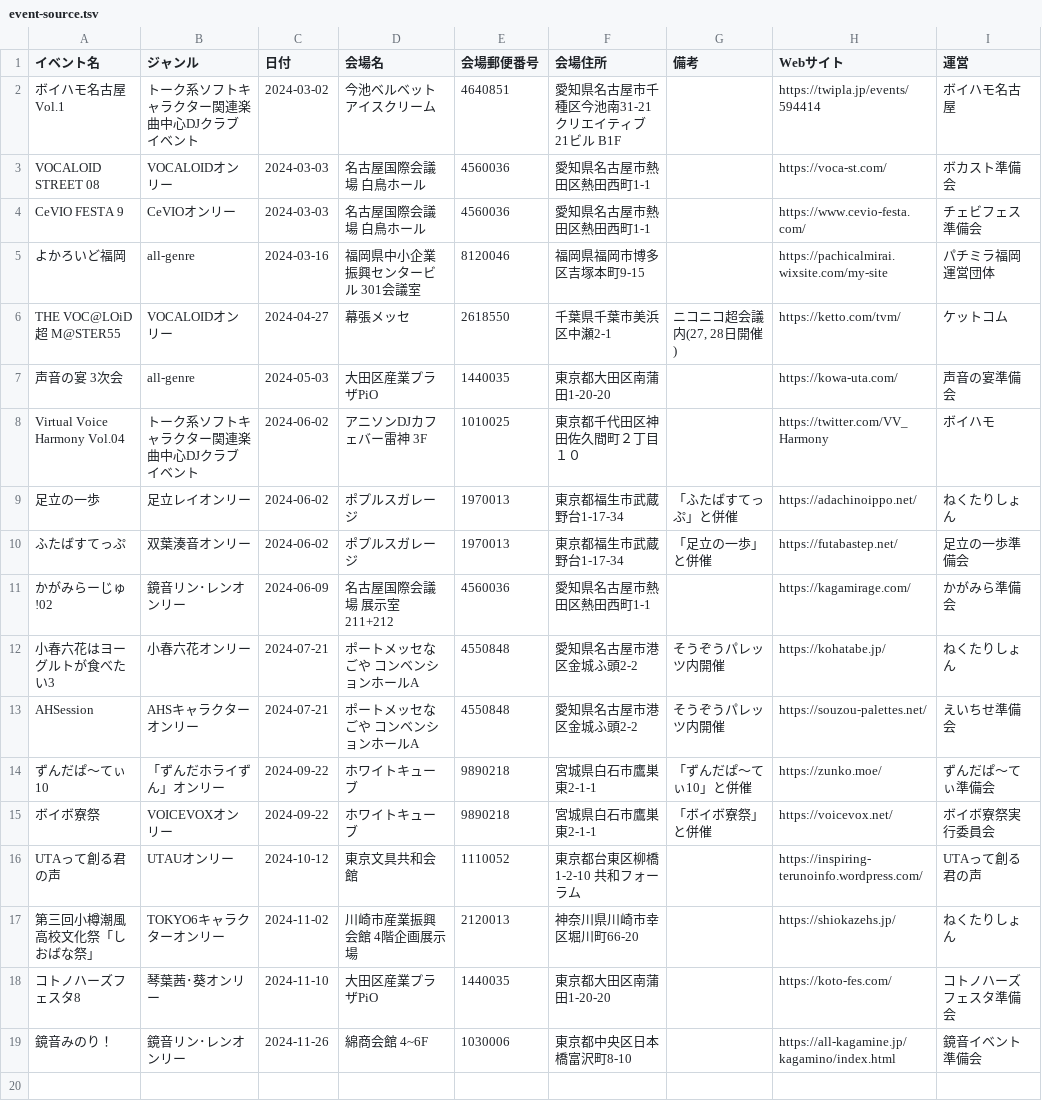
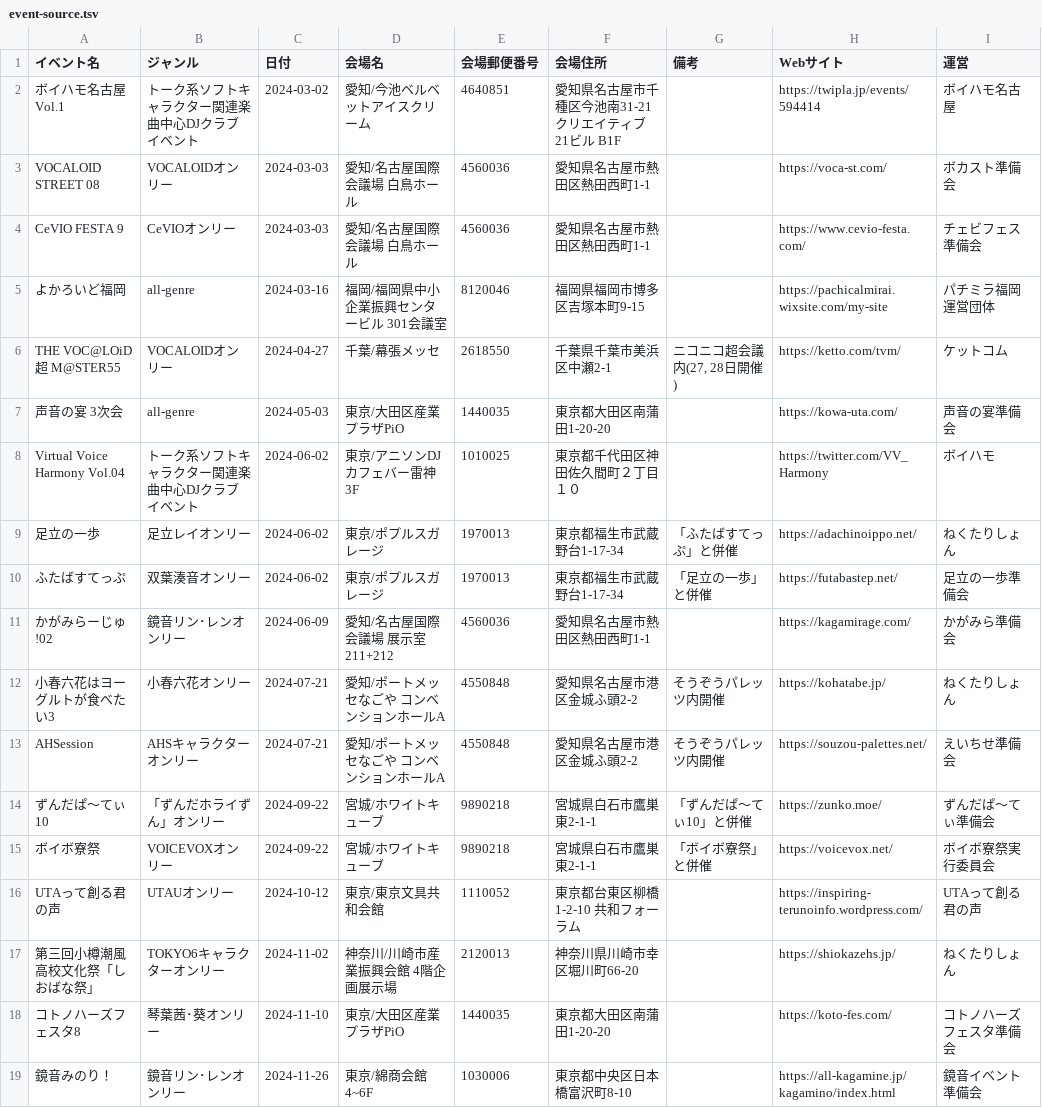
Before and after one commit to nectarition/Quince, a TSV file: assets/event-source.tsv, drawn as a sheet.

Commit message:
都道府県追記

```diff
--- a/assets/event-source.tsv
+++ b/assets/event-source.tsv
@@ -1,19 +1,19 @@
 イベント名	ジャンル	日付	会場名	会場郵便番号	会場住所	備考	Webサイト	運営
-ボイハモ名古屋 Vol.1	トーク系ソフトキャラクター関連楽曲中心DJクラブイベント	2024-03-02	今池ベルベットアイスクリーム	4640851	愛知県名古屋市千種区今池南31-21 クリエイティブ21ビル B1F		https://twipla.jp/events/594414	ボイハモ名古屋
-VOCALOID STREET 08	VOCALOIDオンリー	2024-03-03	名古屋国際会議場 白鳥ホール	4560036	愛知県名古屋市熱田区熱田西町1-1		https://voca-st.com/	ボカスト準備会
-CeVIO FESTA 9	CeVIOオンリー	2024-03-03	名古屋国際会議場 白鳥ホール	4560036	愛知県名古屋市熱田区熱田西町1-1		https://www.cevio-festa.com/	チェビフェス準備会
-よかろいど福岡	all-genre	2024-03-16	福岡県中小企業振興センタービル 301会議室	8120046	福岡県福岡市博多区吉塚本町9-15		https://pachicalmirai.wixsite.com/my-site	パチミラ福岡運営団体
-THE VOC@LOiD 超 M@STER55	VOCALOIDオンリー	2024-04-27	幕張メッセ	2618550	千葉県千葉市美浜区中瀬2-1	ニコニコ超会議内(27, 28日開催)	https://ketto.com/tvm/	ケットコム
-声音の宴 3次会	all-genre	2024-05-03	大田区産業プラザPiO	1440035	東京都大田区南蒲田1-20-20		https://kowa-uta.com/	声音の宴準備会
-Virtual Voice Harmony Vol.04	トーク系ソフトキャラクター関連楽曲中心DJクラブイベント	2024-06-02	アニソンDJカフェバー雷神 3F	1010025	東京都千代田区神田佐久間町２丁目１０		https://twitter.com/VV_Harmony	ボイハモ
-足立の一歩	足立レイオンリー	2024-06-02	ポプルスガレージ	1970013	東京都福生市武蔵野台1-17-34	「ふたばすてっぷ」と併催	https://adachinoippo.net/	ねくたりしょん
-ふたばすてっぷ	双葉湊音オンリー	2024-06-02	ポプルスガレージ	1970013	東京都福生市武蔵野台1-17-34	「足立の一歩」と併催	https://futabastep.net/	足立の一歩準備会
-かがみらーじゅ!02	鏡音リン･レンオンリー	2024-06-09	名古屋国際会議場 展示室211+212	4560036	愛知県名古屋市熱田区熱田西町1-1		https://kagamirage.com/	かがみら準備会
-小春六花はヨーグルトが食べたい3	小春六花オンリー	2024-07-21	ポートメッセなごや コンベンションホールA	4550848	愛知県名古屋市港区金城ふ頭2-2	そうぞうパレッツ内開催	https://kohatabe.jp/	ねくたりしょん
-AHSession	AHSキャラクターオンリー	2024-07-21	ポートメッセなごや コンベンションホールA	4550848	愛知県名古屋市港区金城ふ頭2-2	そうぞうパレッツ内開催	https://souzou-palettes.net/	えいちせ準備会
-ずんだぱ～てぃ10	「ずんだホライずん」オンリー	2024-09-22	ホワイトキューブ	9890218	宮城県白石市鷹巣東2-1-1	「ずんだぱ～てぃ10」と併催	https://zunko.moe/	ずんだぱ～てぃ準備会
-ボイボ寮祭	VOICEVOXオンリー	2024-09-22	ホワイトキューブ	9890218	宮城県白石市鷹巣東2-1-1	「ボイボ寮祭」と併催	https://voicevox.net/	ボイボ寮祭実行委員会
-UTAって創る君の声	UTAUオンリー	2024-10-12	東京文具共和会館	1110052	東京都台東区柳橋1-2-10 共和フォーラム		https://inspiring-terunoinfo.wordpress.com/	UTAって創る君の声
-第三回小樽潮風高校文化祭「しおばな祭」	TOKYO6キャラクターオンリー	2024-11-02	川崎市産業振興会館 4階企画展示場	2120013	神奈川県川崎市幸区堀川町66-20		https://shiokazehs.jp/	ねくたりしょん
-コトノハーズフェスタ8	琴葉茜･葵オンリー	2024-11-10	大田区産業プラザPiO	1440035	東京都大田区南蒲田1-20-20		https://koto-fes.com/	コトノハーズフェスタ準備会
-鏡音みのり！	鏡音リン･レンオンリー	2024-11-26	綿商会館 4~6F	1030006	東京都中央区日本橋富沢町8-10		https://all-kagamine.jp/kagamino/index.html	鏡音イベント準備会
+ボイハモ名古屋 Vol.1	トーク系ソフトキャラクター関連楽曲中心DJクラブイベント	2024-03-02	愛知/今池ベルベットアイスクリーム	4640851	愛知県名古屋市千種区今池南31-21 クリエイティブ21ビル B1F		https://twipla.jp/events/594414	ボイハモ名古屋
+VOCALOID STREET 08	VOCALOIDオンリー	2024-03-03	愛知/名古屋国際会議場 白鳥ホール	4560036	愛知県名古屋市熱田区熱田西町1-1		https://voca-st.com/	ボカスト準備会
+CeVIO FESTA 9	CeVIOオンリー	2024-03-03	愛知/名古屋国際会議場 白鳥ホール	4560036	愛知県名古屋市熱田区熱田西町1-1		https://www.cevio-festa.com/	チェビフェス準備会
+よかろいど福岡	all-genre	2024-03-16	福岡/福岡県中小企業振興センタービル 301会議室	8120046	福岡県福岡市博多区吉塚本町9-15		https://pachicalmirai.wixsite.com/my-site	パチミラ福岡運営団体
+THE VOC@LOiD 超 M@STER55	VOCALOIDオンリー	2024-04-27	千葉/幕張メッセ	2618550	千葉県千葉市美浜区中瀬2-1	ニコニコ超会議内(27, 28日開催)	https://ketto.com/tvm/	ケットコム
+声音の宴 3次会	all-genre	2024-05-03	東京/大田区産業プラザPiO	1440035	東京都大田区南蒲田1-20-20		https://kowa-uta.com/	声音の宴準備会
+Virtual Voice Harmony Vol.04	トーク系ソフトキャラクター関連楽曲中心DJクラブイベント	2024-06-02	東京/アニソンDJカフェバー雷神 3F	1010025	東京都千代田区神田佐久間町２丁目１０		https://twitter.com/VV_Harmony	ボイハモ
+足立の一歩	足立レイオンリー	2024-06-02	東京/ポプルスガレージ	1970013	東京都福生市武蔵野台1-17-34	「ふたばすてっぷ」と併催	https://adachinoippo.net/	ねくたりしょん
+ふたばすてっぷ	双葉湊音オンリー	2024-06-02	東京/ポプルスガレージ	1970013	東京都福生市武蔵野台1-17-34	「足立の一歩」と併催	https://futabastep.net/	足立の一歩準備会
+かがみらーじゅ!02	鏡音リン･レンオンリー	2024-06-09	愛知/名古屋国際会議場 展示室211+212	4560036	愛知県名古屋市熱田区熱田西町1-1		https://kagamirage.com/	かがみら準備会
+小春六花はヨーグルトが食べたい3	小春六花オンリー	2024-07-21	愛知/ポートメッセなごや コンベンションホールA	4550848	愛知県名古屋市港区金城ふ頭2-2	そうぞうパレッツ内開催	https://kohatabe.jp/	ねくたりしょん
+AHSession	AHSキャラクターオンリー	2024-07-21	愛知/ポートメッセなごや コンベンションホールA	4550848	愛知県名古屋市港区金城ふ頭2-2	そうぞうパレッツ内開催	https://souzou-palettes.net/	えいちせ準備会
+ずんだぱ～てぃ10	「ずんだホライずん」オンリー	2024-09-22	宮城/ホワイトキューブ	9890218	宮城県白石市鷹巣東2-1-1	「ずんだぱ～てぃ10」と併催	https://zunko.moe/	ずんだぱ～てぃ準備会
+ボイボ寮祭	VOICEVOXオンリー	2024-09-22	宮城/ホワイトキューブ	9890218	宮城県白石市鷹巣東2-1-1	「ボイボ寮祭」と併催	https://voicevox.net/	ボイボ寮祭実行委員会
+UTAって創る君の声	UTAUオンリー	2024-10-12	東京/東京文具共和会館	1110052	東京都台東区柳橋1-2-10 共和フォーラム		https://inspiring-terunoinfo.wordpress.com/	UTAって創る君の声
+第三回小樽潮風高校文化祭「しおばな祭」	TOKYO6キャラクターオンリー	2024-11-02	神奈川/川崎市産業振興会館 4階企画展示場	2120013	神奈川県川崎市幸区堀川町66-20		https://shiokazehs.jp/	ねくたりしょん
+コトノハーズフェスタ8	琴葉茜･葵オンリー	2024-11-10	東京/大田区産業プラザPiO	1440035	東京都大田区南蒲田1-20-20		https://koto-fes.com/	コトノハーズフェスタ準備会
+鏡音みのり！	鏡音リン･レンオンリー	2024-11-26	東京/綿商会館 4~6F	1030006	東京都中央区日本橋富沢町8-10		https://all-kagamine.jp/kagamino/index.html	鏡音イベント準備会
```
